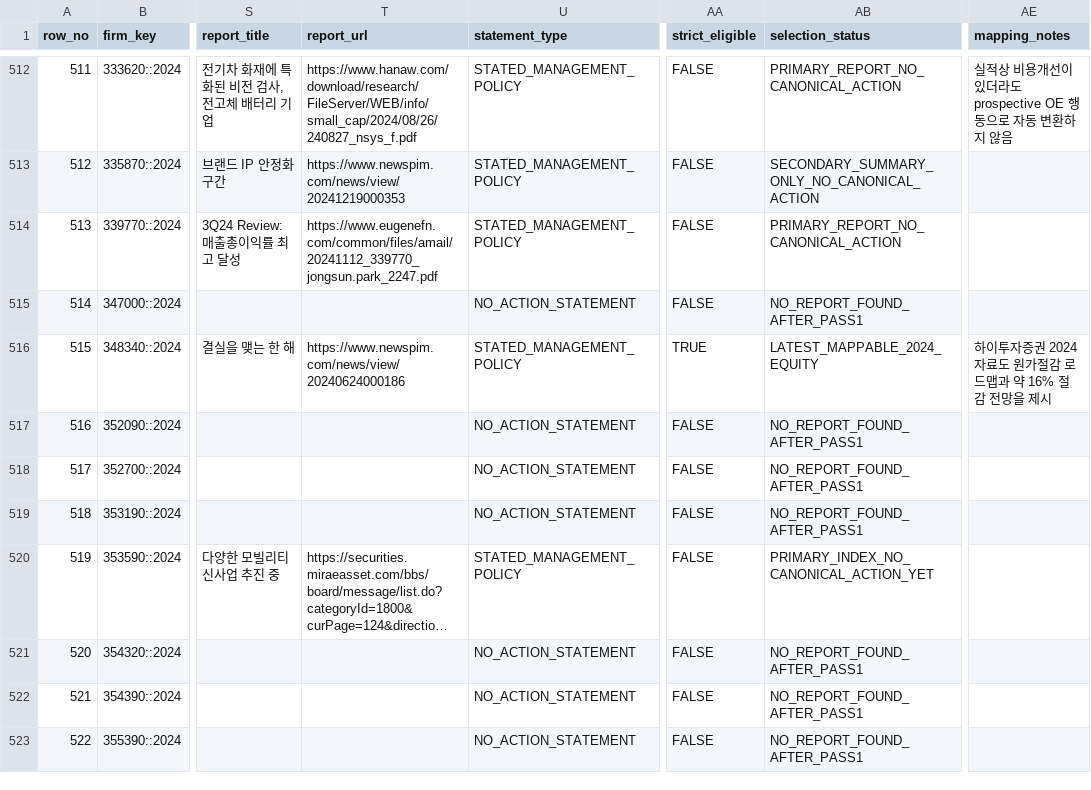
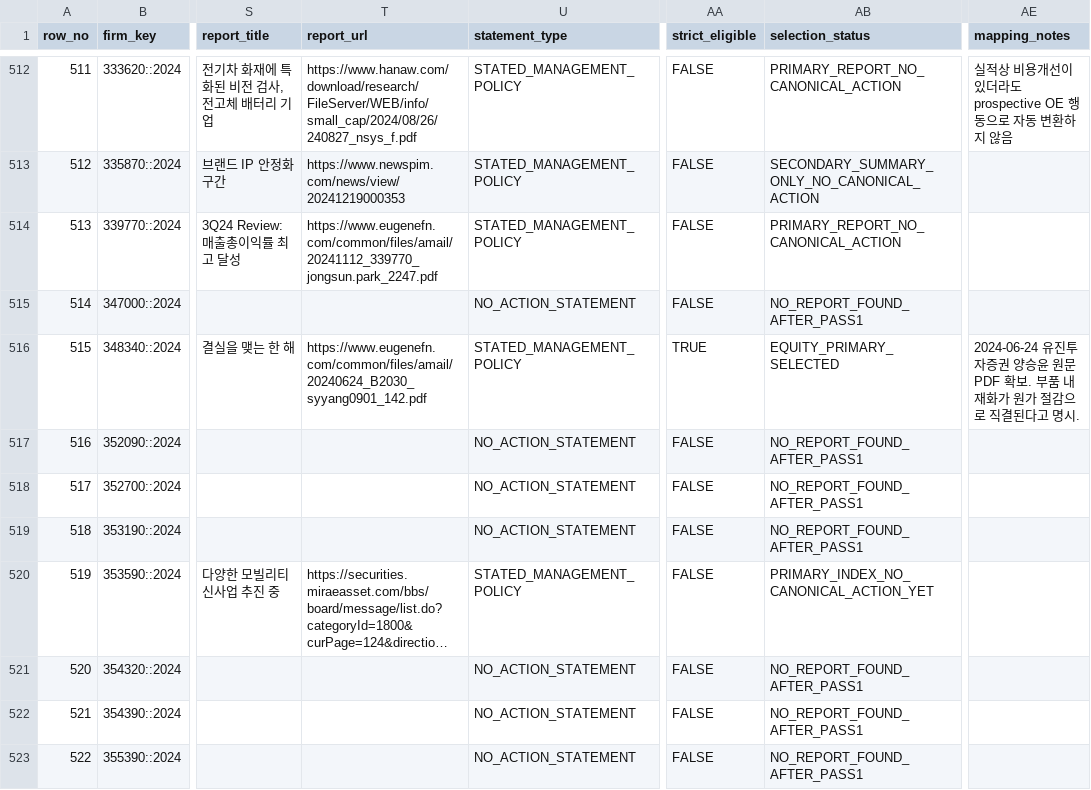
Before and after one commit to CallMeDemian/thesis-human-benchmark-2024, a CSV file: data/benchmark_master_575.csv, drawn as a sheet; only a part is shown, gaps mark what is left out; long unchanged cells end in …; the diff names each change by its address in the sheet, - before the commit and + after, or states it on an @@ line.

Commit message:
Replace Neuromeka secondary source with Eugene primary report

```diff
--- a/data/benchmark_master_575.csv
+++ b/data/benchmark_master_575.csv
-T516 (report_url): https://www.newspim.com/news/view/20240624000186
+T516 (report_url): https://www.eugenefn.com/common/files/amail/20240624_B2030_syyang0901_142.pdf
-AB516 (selection_status): LATEST_MAPPABLE_2024_EQUITY
+AB516 (selection_status): EQUITY_PRIMARY_SELECTED
-AE516 (mapping_notes): 하이투자증권 2024 자료도 원가절감 로드맵과 약 16% 절감 전망을 제시
+AE516 (mapping_notes): 2024-06-24 유진투자증권 양승윤 원문 PDF 확보. 부품 내재화가 원가 절감으로 직결된다고 명시.
```
